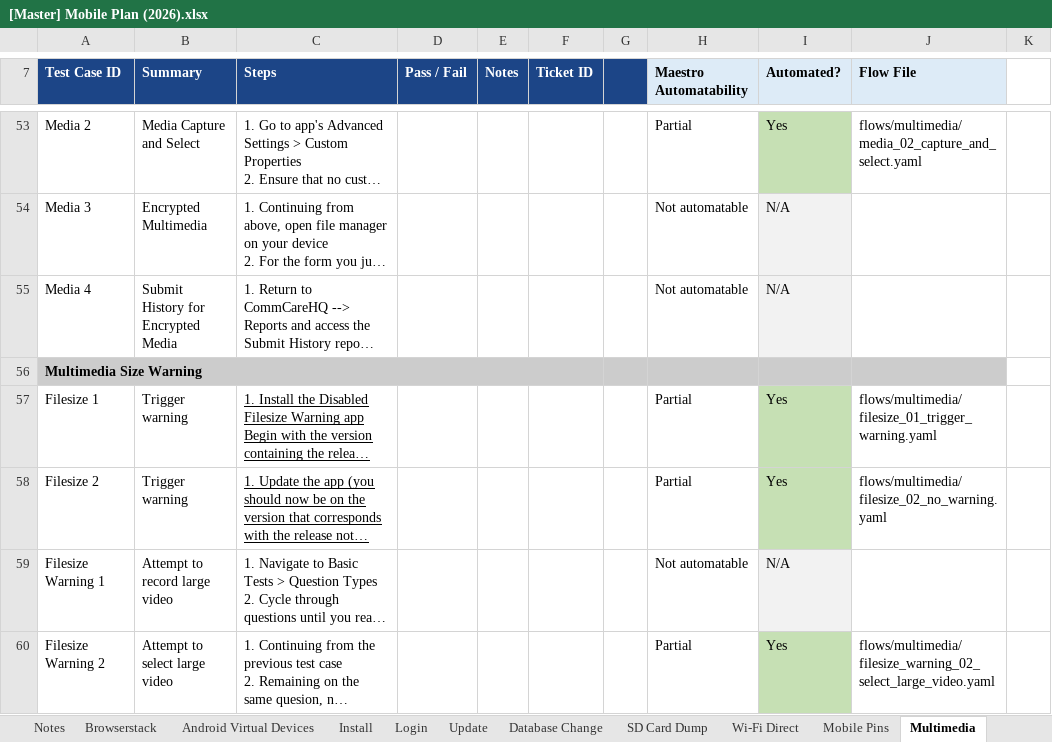
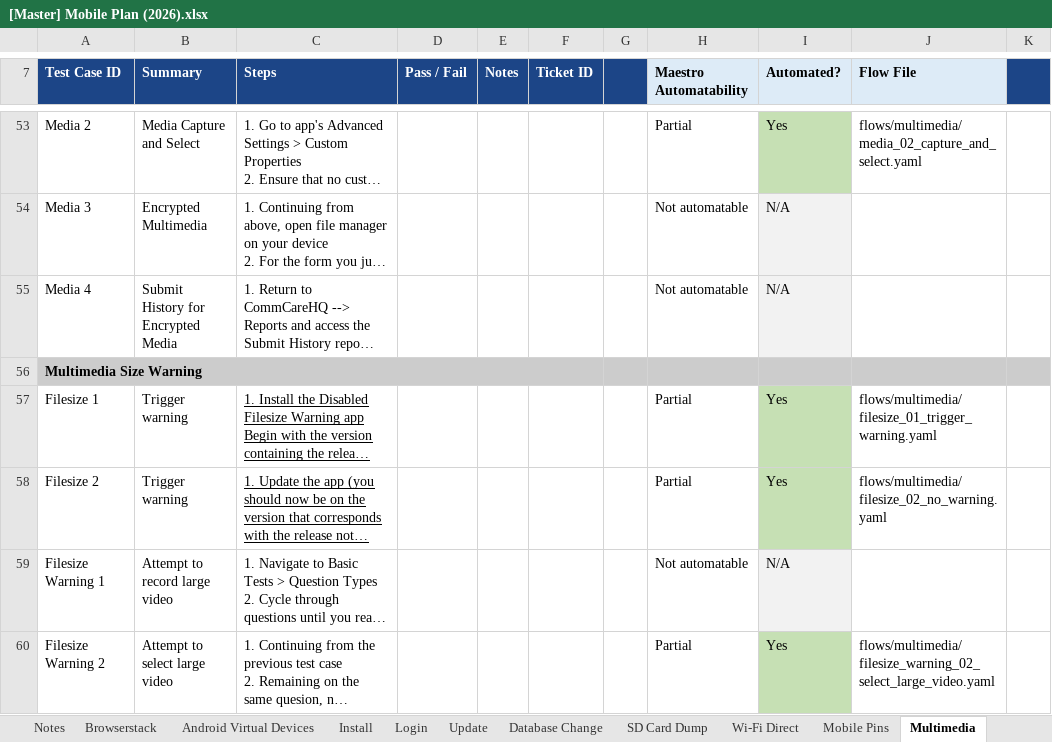
Before and after one commit to dimagi/dimagi-qa-commcare-mobile, an Excel workbook: docs/[Master] Mobile Plan (2026).xlsx, sheet Multimedia, drawn as a sheet; only a part is shown, gaps mark what is left out; long unchanged cells end in …; values as stored, in another font and other column widths than the file's, no borders; conditional formats not drawn; the diff covers the shown part only; the diff names each change by its address in the sheet, - before the commit and + after, or states it on an @@ line.

```diff
--- a/docs/[Master] Mobile Plan (2026).xlsx (sheet Multimedia)
+++ b/docs/[Master] Mobile Plan (2026).xlsx (sheet Multimedia)
-K7 fill: none
+K7 fill: #1C4587
-K56 fill: none
+K56 fill: #CCCCCC
```
Also changed, not shown: 4 edited cells and cell formats elsewhere in this sheet, 5 other files.
